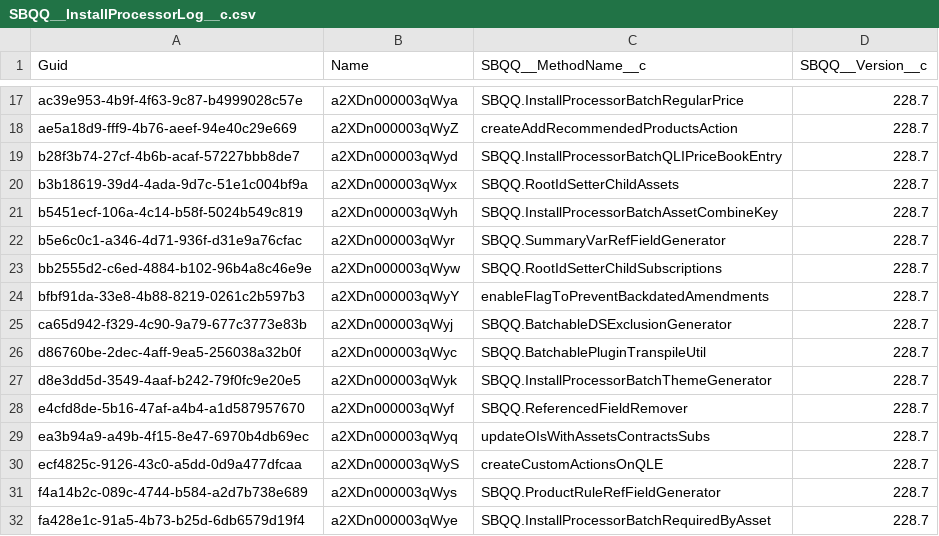
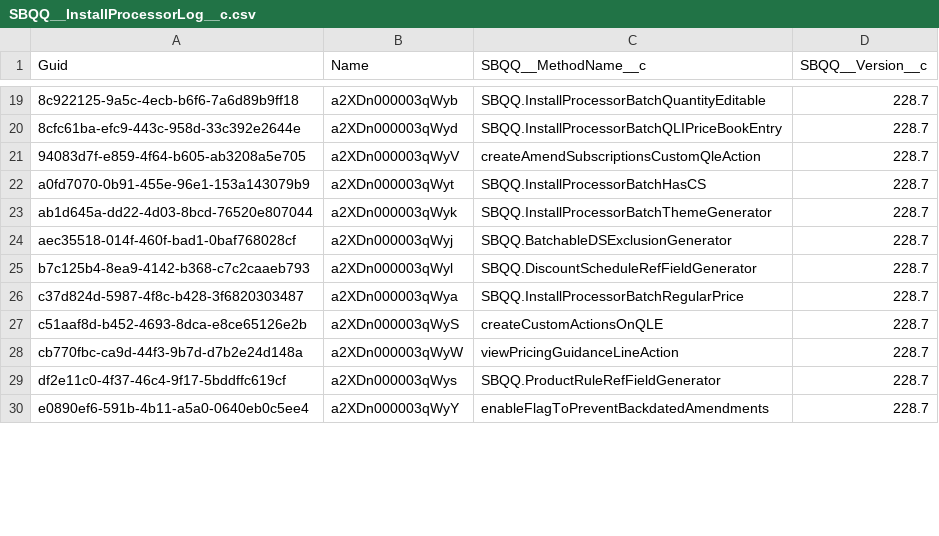
Before and after one commit to blewisprodly/test, a CSV file: SBQQ__InstallProcessorLog__c.csv, drawn as a sheet; only a part is shown, gaps mark what is left out; removed rows and columns are numbered as before the commit, all else as after; the diff covers the shown part only; the diff names each change by its address in the sheet, - before the commit and + after, or states it on an @@ line.

```diff
--- a/SBQQ__InstallProcessorLog__c.csv
+++ b/SBQQ__InstallProcessorLog__c.csv
-A19 (Guid): ac39e953-4b9f-4f63-9c87-b4999028c57e
+A19 (Guid): 8c922125-9a5c-4ecb-b6f6-7a6d89b9ff18
-B19 (Name): a2XDn000003qWya
+B19 (Name): a2XDn000003qWyb
-C19 (SBQQ__MethodName__c): SBQQ.InstallProcessorBatchRegularPrice
+C19 (SBQQ__MethodName__c): SBQQ.InstallProcessorBatchQuantityEditable
-row 18: ae5a18d9-fff9-4b76-aeef-94e40c29e669 | a2XDn000003qWyZ | createAddRecommendedProductsAction | 228.7
-A20 (Guid): b28f3b74-27cf-4b6b-acaf-57227bbb8de7
+A20 (Guid): 8cfc61ba-efc9-443c-958d-33c392e2644e
-A21 (Guid): b3b18619-39d4-4ada-9d7c-51e1c004bf9a
+A21 (Guid): 94083d7f-e859-4f64-b605-ab3208a5e705
-B21 (Name): a2XDn000003qWyx
+B21 (Name): a2XDn000003qWyV
-C21 (SBQQ__MethodName__c): SBQQ.RootIdSetterChildAssets
+C21 (SBQQ__MethodName__c): createAmendSubscriptionsCustomQleAction
-A22 (Guid): b5451ecf-106a-4c14-b58f-5024b549c819
+A22 (Guid): a0fd7070-0b91-455e-96e1-153a143079b9
-B22 (Name): a2XDn000003qWyh
+B22 (Name): a2XDn000003qWyt
-C22 (SBQQ__MethodName__c): SBQQ.InstallProcessorBatchAssetCombineKey
+C22 (SBQQ__MethodName__c): SBQQ.InstallProcessorBatchHasCS
-row 22: b5e6c0c1-a346-4d71-936f-d31e9a76cfac | a2XDn000003qWyr | SBQQ.SummaryVarRefFieldGenerator | 228.7
-A23 (Guid): bb2555d2-c6ed-4884-b102-96b4a8c46e9e
+A23 (Guid): ab1d645a-dd22-4d03-8bcd-76520e807044
-B23 (Name): a2XDn000003qWyw
+B23 (Name): a2XDn000003qWyk
-C23 (SBQQ__MethodName__c): SBQQ.RootIdSetterChildSubscriptions
+C23 (SBQQ__MethodName__c): SBQQ.InstallProcessorBatchThemeGenerator
-row 24: bfbf91da-33e8-4b88-8219-0261c2b597b3 | a2XDn000003qWyY | enableFlagToPreventBackdatedAmendments | 228.7
-A24 (Guid): ca65d942-f329-4c90-9a79-677c3773e83b
+A24 (Guid): aec35518-014f-460f-bad1-0baf768028cf
-A25 (Guid): d86760be-2dec-4aff-9ea5-256038a32b0f
+A25 (Guid): b7c125b4-8ea9-4142-b368-c7c2caaeb793
-B25 (Name): a2XDn000003qWyc
+B25 (Name): a2XDn000003qWyl
-C25 (SBQQ__MethodName__c): SBQQ.BatchablePluginTranspileUtil
+C25 (SBQQ__MethodName__c): SBQQ.DiscountScheduleRefFieldGenerator
-A26 (Guid): d8e3dd5d-3549-4aaf-b242-79f0fc9e20e5
+A26 (Guid): c37d824d-5987-4f8c-b428-3f6820303487
-B26 (Name): a2XDn000003qWyk
+B26 (Name): a2XDn000003qWya
-C26 (SBQQ__MethodName__c): SBQQ.InstallProcessorBatchThemeGenerator
+C26 (SBQQ__MethodName__c): SBQQ.InstallProcessorBatchRegularPrice
-row 28: e4cfd8de-5b16-47af-a4b4-a1d587957670 | a2XDn000003qWyf | SBQQ.ReferencedFieldRemover | 228.7
-row 29: ea3b94a9-a49b-4f15-8e47-6970b4db69ec | a2XDn000003qWyq | updateOIsWithAssetsContractsSubs | 228.7
-A27 (Guid): ecf4825c-9126-43c0-a5dd-0d9a477dfcaa
+A27 (Guid): c51aaf8d-b452-4693-8dca-e8ce65126e2b
+row 28: cb770fbc-ca9d-44f3-9b7d-d7b2e24d148a | a2XDn000003qWyW | viewPricingGuidanceLineAction | 228.7
-A29 (Guid): f4a14b2c-089c-4744-b584-a2d7b738e689
+A29 (Guid): df2e11c0-4f37-46c4-9f17-5bddffc619cf
-A30 (Guid): fa428e1c-91a5-4b73-b25d-6db6579d19f4
+A30 (Guid): e0890ef6-591b-4b11-a5a0-0640eb0c5ee4
-B30 (Name): a2XDn000003qWye
+B30 (Name): a2XDn000003qWyY
-C30 (SBQQ__MethodName__c): SBQQ.InstallProcessorBatchRequiredByAsset
+C30 (SBQQ__MethodName__c): enableFlagToPreventBackdatedAmendments
```
Also changed, not shown: 9 added rows, 5 removed rows and 23 edited cells elsewhere in this file, OpportunityLineItem.csv, SBQQ__ErrorCondition__c.csv, 31 other files.
